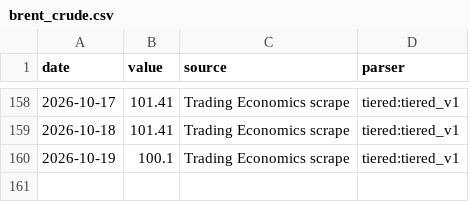
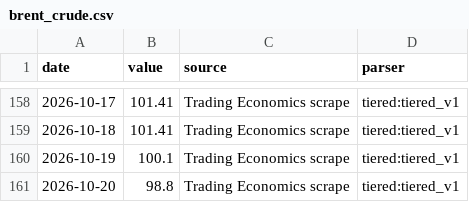
Before and after one commit to aniketkulkarni420/india-risk-monitor, a CSV file: data/history/brent_crude.csv, drawn as a sheet; only a part is shown, gaps mark what is left out; the diff names each change by its address in the sheet, - before the commit and + after, or states it on an @@ line.

```diff
--- a/data/history/brent_crude.csv
+++ b/data/history/brent_crude.csv
+row 161: 2026-10-20 | 98.8 | Trading Economics scrape | tiered:tiered_v1
```
Also changed, not shown: data/history/dxy.csv, data/history/gift_nifty.csv, 37 other files.
